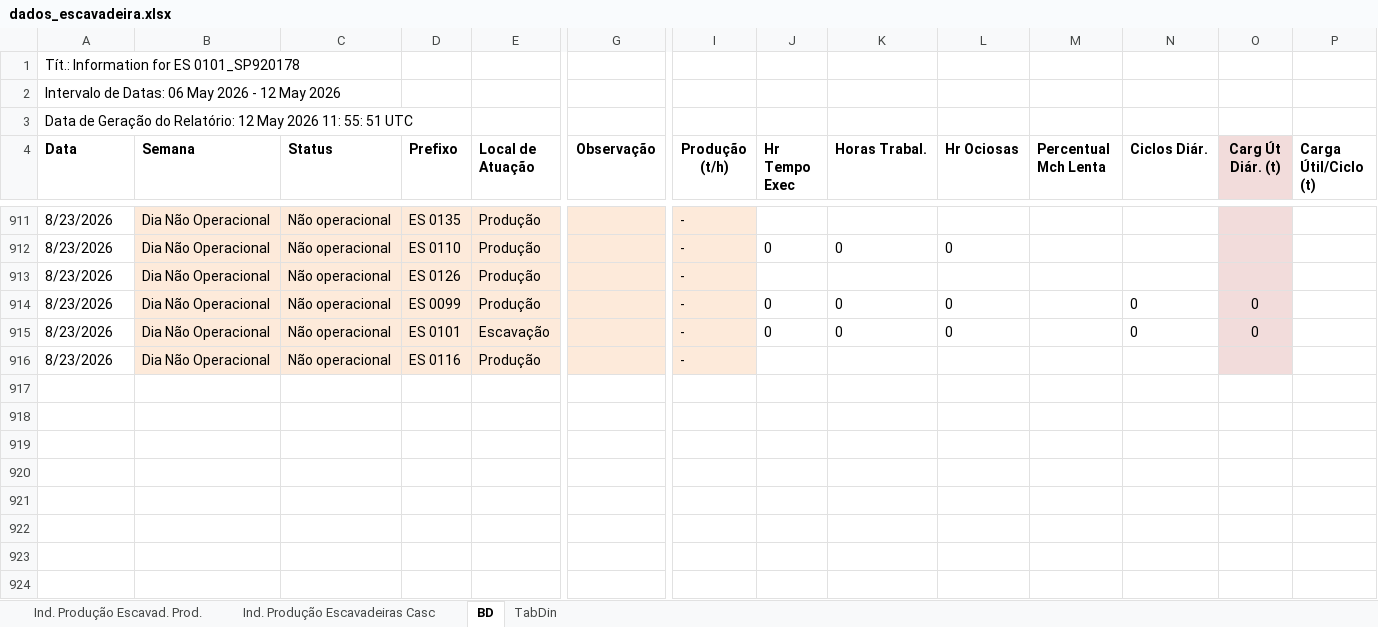
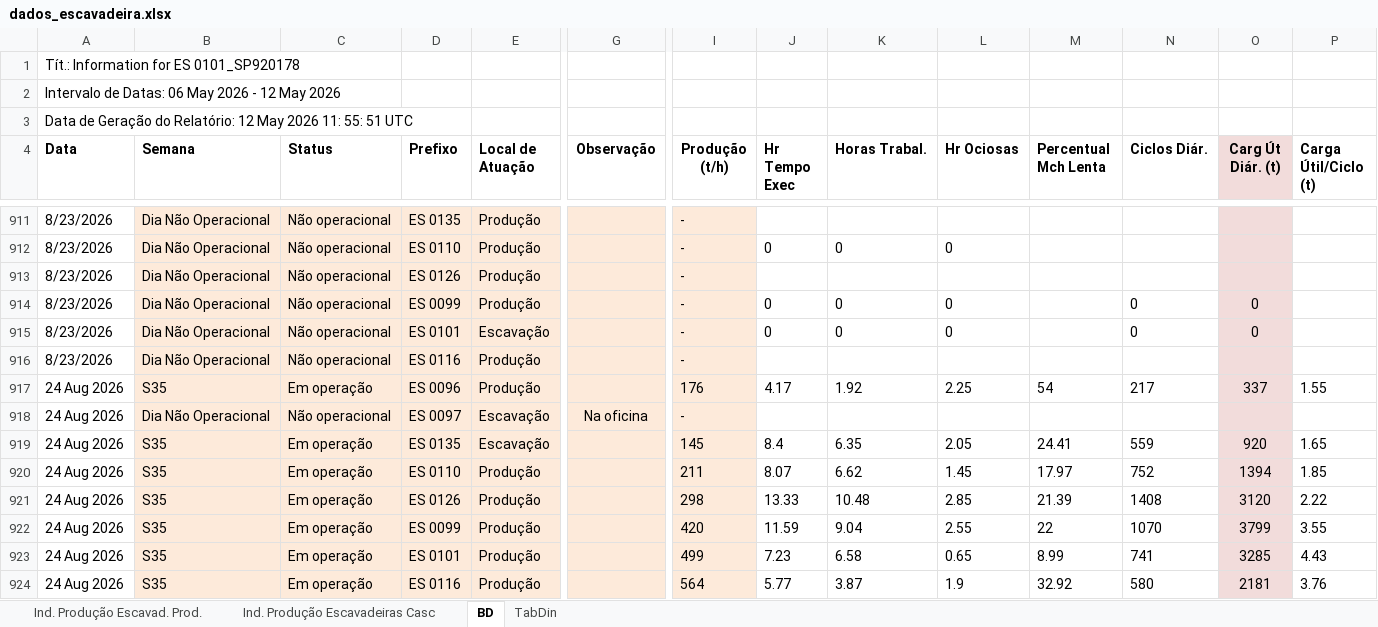
Before and after one commit to lucianafioramonte/obra421_execucao, an Excel workbook: dados_escavadeira.xlsx, sheet BD, drawn as a sheet; only a part is shown, gaps mark what is left out; values as stored, in another font and other column widths than the file's, no borders; rows hold the shown columns only; the diff names each change by its address in the sheet, - before the commit and + after, or states it on an @@ line.

Commit message:
Atualizacao automatica de dados - 25/08/2026 10:30

```diff
--- a/dados_escavadeira.xlsx (sheet BD)
+++ b/dados_escavadeira.xlsx (sheet BD)
+row 917: 24 Aug 2026 | S35 | Em operação | ES 0096 | Produção |  | 176 | 4.17 | 1.92 | 2.25 | 54 | 217 | 337 | 1.55
+row 918: 24 Aug 2026 | Dia Não Operacional | Não operacional | ES 0097 | Escavação | Na oficina | -
+row 919: 24 Aug 2026 | S35 | Em operação | ES 0135 | Escavação |  | 145 | 8.4 | 6.35 | 2.05 | 24.41 | 559 | 920 | 1.65
+row 920: 24 Aug 2026 | S35 | Em operação | ES 0110 | Produção |  | 211 | 8.07 | 6.62 | 1.45 | 17.97 | 752 | 1394 | 1.85
+row 921: 24 Aug 2026 | S35 | Em operação | ES 0126 | Produção |  | 298 | 13.33 | 10.48 | 2.85 | 21.39 | 1408 | 3120 | 2.22
+row 922: 24 Aug 2026 | S35 | Em operação | ES 0099 | Produção |  | 420 | 11.59 | 9.04 | 2.55 | 22 | 1070 | 3799 | 3.55
+row 923: 24 Aug 2026 | S35 | Em operação | ES 0101 | Produção |  | 499 | 7.23 | 6.58 | 0.65 | 8.99 | 741 | 3285 | 4.43
+row 924: 24 Aug 2026 | S35 | Em operação | ES 0116 | Produção |  | 564 | 5.77 | 3.87 | 1.9 | 32.92 | 580 | 2181 | 3.76
```
Also changed, not shown: charts or pictures, 1 other file.
